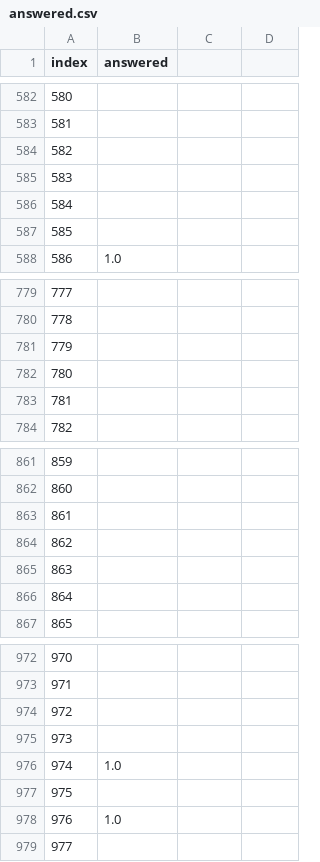
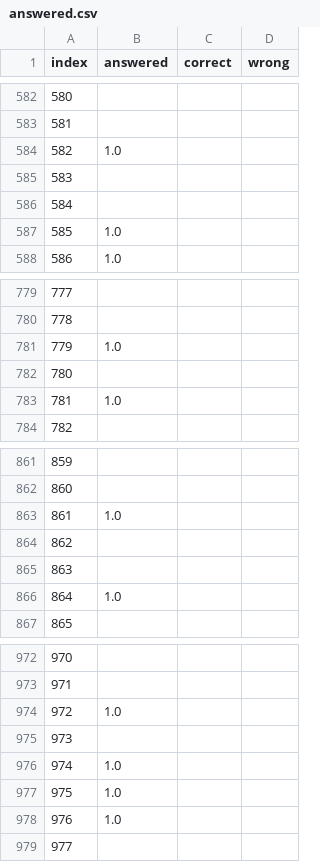
Before and after one commit to biogear13/Plab1reviewer, a CSV file: answered.csv, drawn as a sheet; only a part is shown, gaps mark what is left out; the diff covers the shown part only.

```diff
--- a/answered.csv
+++ b/answered.csv
@@ -1 +1 @@
-index,answered
+index,answered,correct,wrong
@@ -584 +584 @@ index,answered
-582,
+582,1.0,,
@@ -587 +587 @@ index,answered
-585,
+585,1.0,,
@@ -781 +781 @@ index,answered
-779,
+779,1.0,,
@@ -783 +783 @@ index,answered
-781,
+781,1.0,,
@@ -863 +863 @@ index,answered
-861,
+861,1.0,,
@@ -866 +866 @@ index,answered
-864,
+864,1.0,,
@@ -974 +974 @@ index,answered
-972,
+972,1.0,,
@@ -977 +977 @@ index,answered
-975,
+975,1.0,,
```
Also changed, not shown: 103 edited cells elsewhere in this file, 2 other files.
